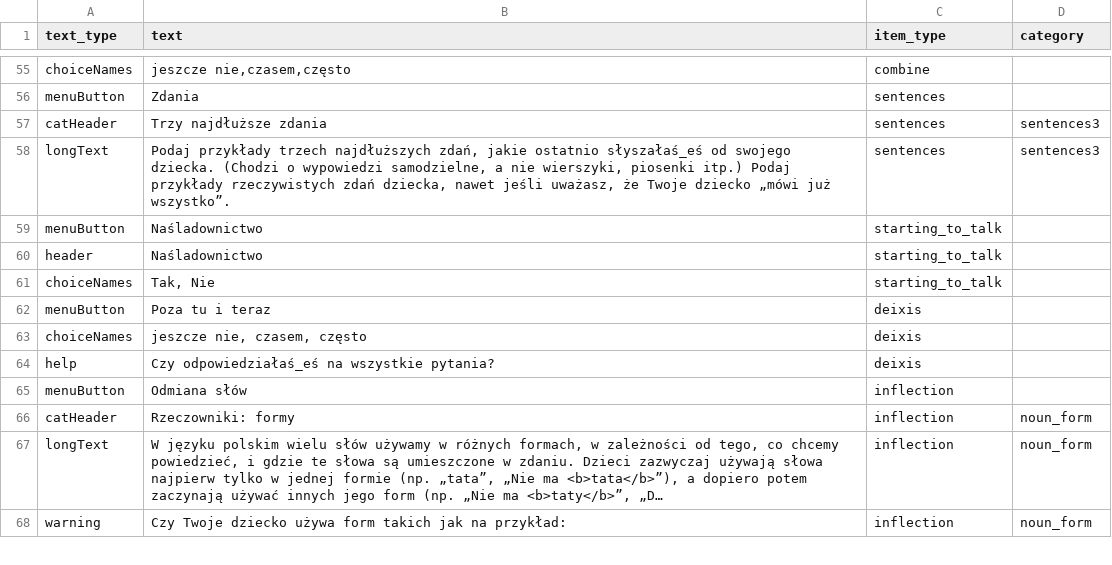
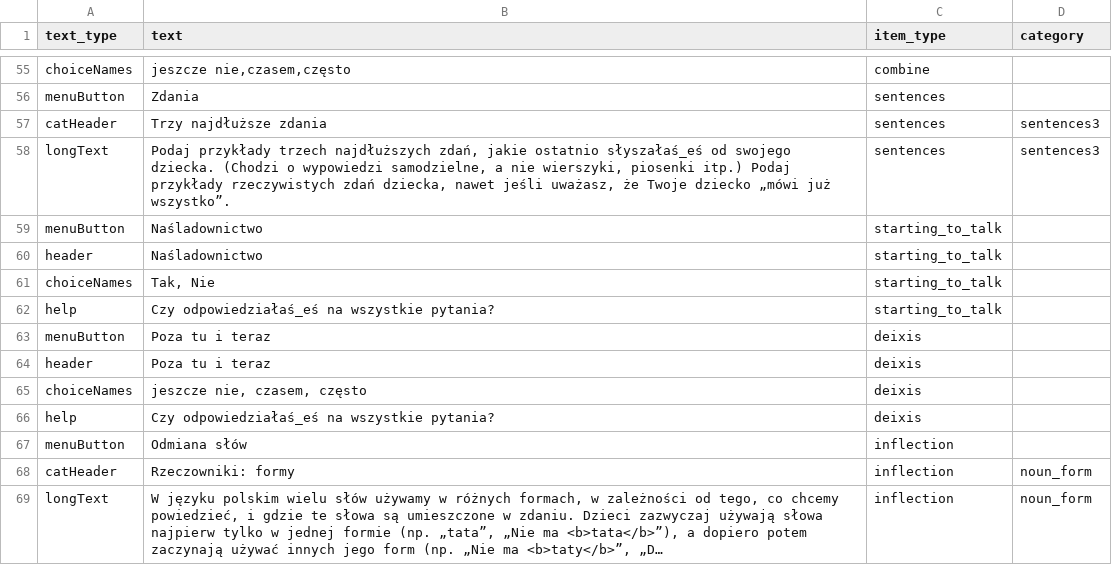
Before and after one commit to pikrol/CDI-online, a CSV file: www/languages/pl/forms/static/ws-gram-p2/translations.csv, drawn as a sheet; only a part is shown, gaps mark what is left out; the shorter side is filled out with more unchanged rows; long unchanged cells end in ….

Commit message:
Header in deixis & help message in starting to talk

```diff
--- a/www/languages/pl/forms/static/ws-gram-p2/translations.csv
+++ b/www/languages/pl/forms/static/ws-gram-p2/translations.csv
@@ -61,3 +61,5 @@ header;Naśladownictwo;starting_to_talk;
 choiceNames;Tak, Nie;starting_to_talk;
+help;Czy odpowiedziałaś_eś na wszystkie pytania?;starting_to_talk;
 menuButton;Poza tu i teraz;deixis;
+header;Poza tu i teraz;deixis;
 choiceNames;jeszcze nie, czasem, często;deixis;
```
